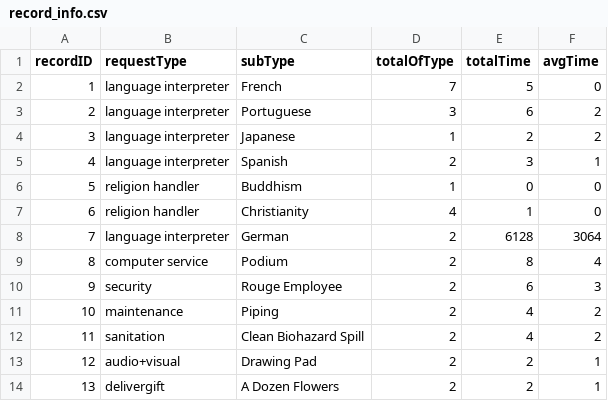
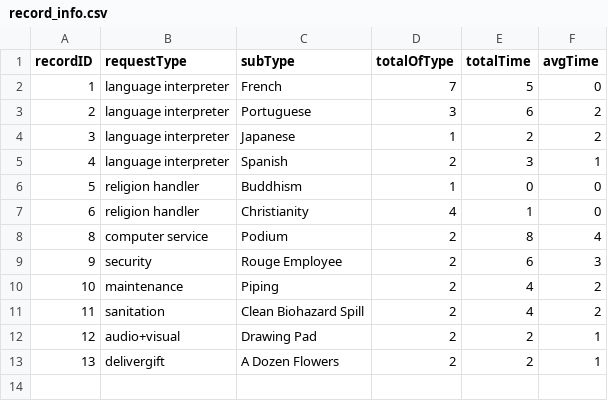
Before and after one commit to pgardias/CS3733-Hospital-Kiosk, a CSV file: data/record_info.csv, drawn as a sheet.

Commit message:
Implemented basic charts for records screen

```diff
--- a/data/record_info.csv
+++ b/data/record_info.csv
@@ -7,3 +7,2 @@ recordID,requestType,subType,totalOfType,totalTime,avgTime
 6,religion handler,Christianity,4,1,0
-7,language interpreter,German,2,6128,3064
 8,computer service,Podium,2,8,4
```
Also changed, not shown: 6 other files.
